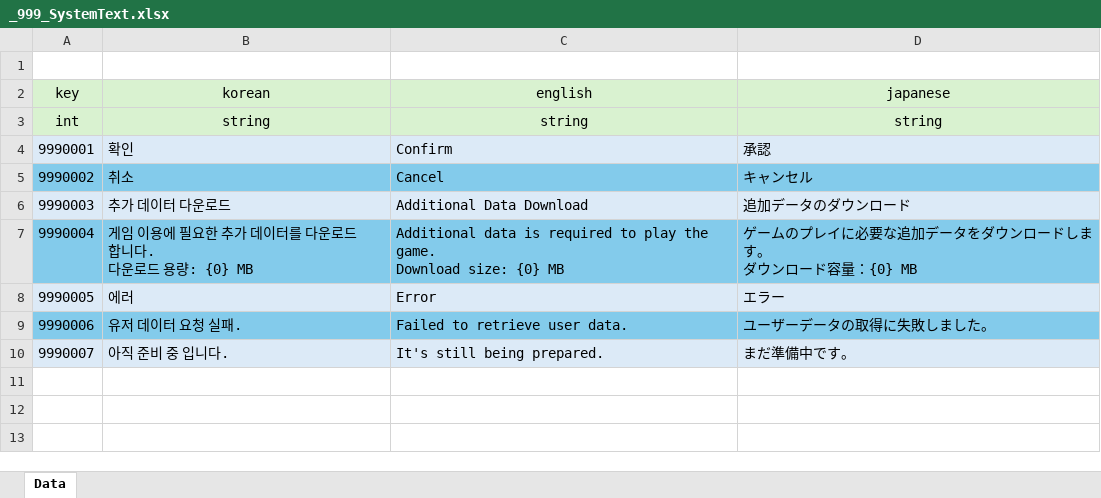
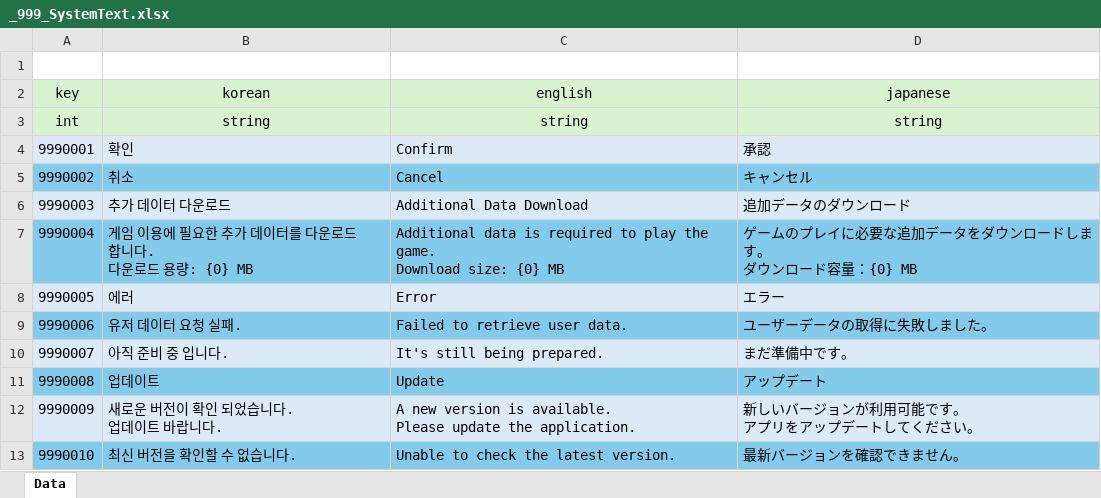
Before and after one commit to GyoolTomato/NextHorizonTables, an Excel workbook: _999_SystemText.xlsx, sheet Data, drawn as a sheet; values as stored, in another font and other column widths than the file's, no borders; ↵ is a line break in a cell; the diff names each change by its address in the sheet, - before the commit and + after, or states it on an @@ line.

```diff
--- a/_999_SystemText.xlsx (sheet Data)
+++ b/_999_SystemText.xlsx (sheet Data)
+row 11: 9990008 | 업데이트 | Update | アップデート
+row 12: 9990009 | 새로운 버전이 확인 되었습니다. ↵ 업데이트 바랍니다. | A new version is available. ↵ Please update the application. | 新しいバージョンが利用可能です。 ↵ アプリをアップデートしてください。
+row 13: 9990010 | 최신 버전을 확인할 수 없습니다. | Unable to check the latest version. | 最新バージョンを確認できません。
```
Also changed, not shown: _000_Global_Enum.xlsx, _105_Armors.xlsx, 4 other files.
